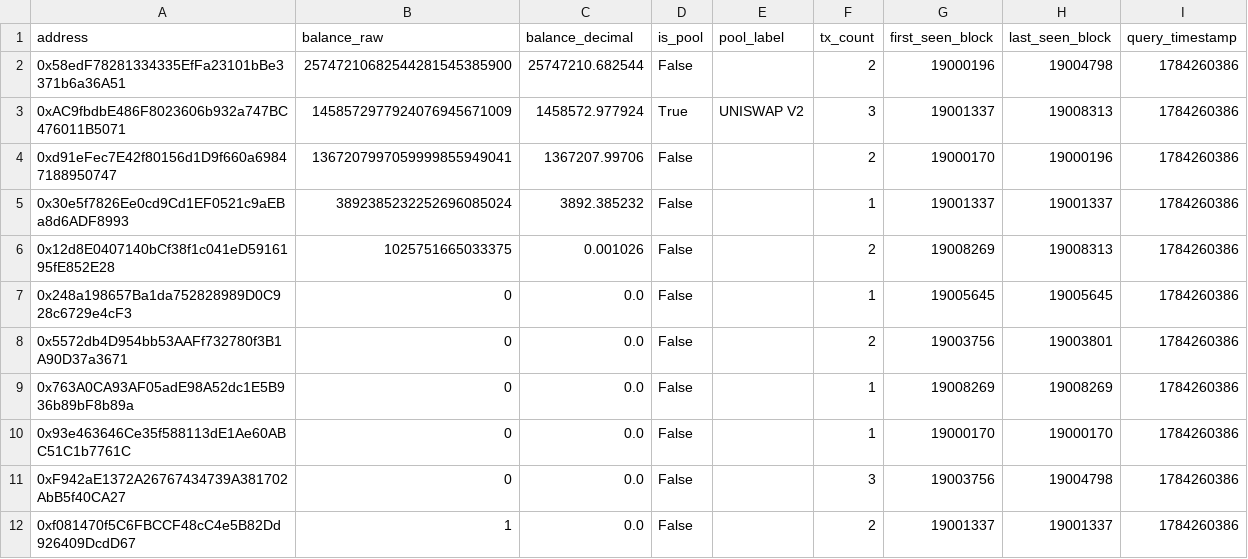
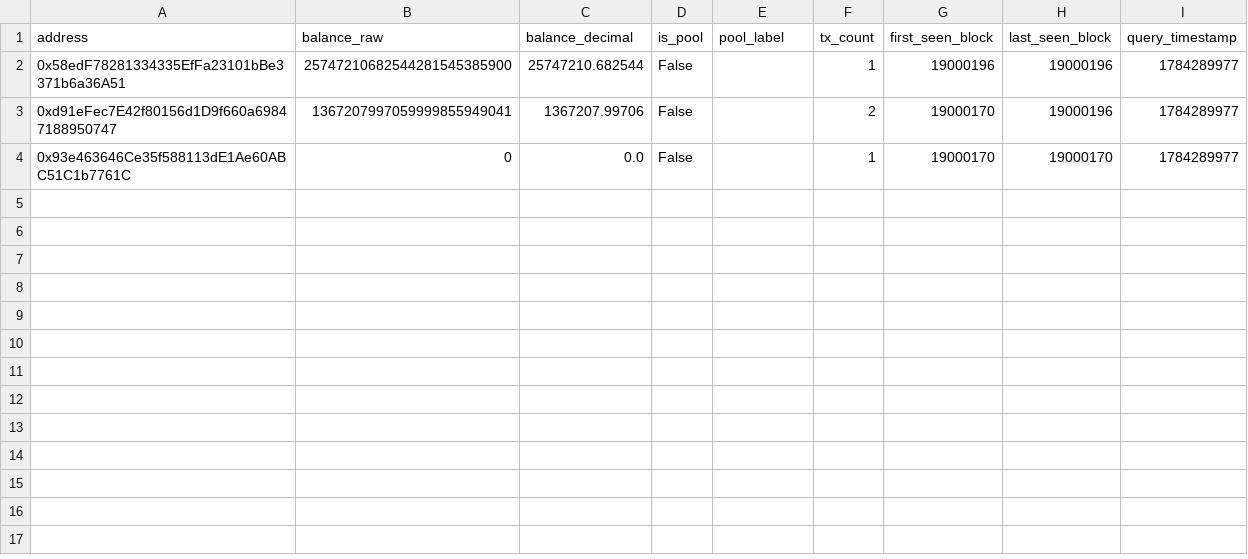
Before and after one commit to jelly577/On-Chain-Token-Crash-Liquidity-Analysis, a CSV file: on-chain-token-crash/output/holdings_table.csv, drawn as a sheet.

```diff
--- a/on-chain-token-crash/output/holdings_table.csv
+++ b/on-chain-token-crash/output/holdings_table.csv
@@ -1,12 +1,4 @@
 address,balance_raw,balance_decimal,is_pool,pool_label,tx_count,first_seen_block,last_seen_block,query_timestamp
-0x58edF78281334335EfFa23101bBe3371b6a36A51,25747210682544281545385900,25747210.682544,False,,2,19000196,19004798,1784260386
-0xAC9fbdbE486F8023606b932a747BC476011B5071,1458572977924076945671009,1458572.977924,True,UNISWAP V2,3,19001337,19008313,1784260386
-0xd91eFec7E42f80156d1D9f660a69847188950747,1367207997059999855949041,1367207.99706,False,,2,19000170,19000196,1784260386
-0x30e5f7826Ee0cd9Cd1EF0521c9aEBa8d6ADF8993,3892385232252696085024,3892.385232,False,,1,19001337,19001337,1784260386
-0x12d8E0407140bCf38f1c041eD5916195fE852E28,1025751665033375,0.001026,False,,2,19008269,19008313,1784260386
-0x248a198657Ba1da752828989D0C928c6729e4cF3,0,0.0,False,,1,19005645,19005645,1784260386
-0x5572db4D954bb53AAFf732780f3B1A90D37a3671,0,0.0,False,,2,19003756,19003801,1784260386
-0x763A0CA93AF05adE98A52dc1E5B936b89bF8b89a,0,0.0,False,,1,19008269,19008269,1784260386
-0x93e463646Ce35f588113dE1Ae60ABC51C1b7761C,0,0.0,False,,1,19000170,19000170,1784260386
-0xF942aE1372A26767434739A381702AbB5f40CA27,0,0.0,False,,3,19003756,19004798,1784260386
-0xf081470f5C6FBCCF48cC4e5B82Dd926409DcdD67,1,0.0,False,,2,19001337,19001337,1784260386
+0x58edF78281334335EfFa23101bBe3371b6a36A51,25747210682544281545385900,25747210.682544,False,,1,19000196,19000196,1784289977
+0xd91eFec7E42f80156d1D9f660a69847188950747,1367207997059999855949041,1367207.99706,False,,2,19000170,19000196,1784289977
+0x93e463646Ce35f588113dE1Ae60ABC51C1b7761C,0,0.0,False,,1,19000170,19000170,1784289977
```
Also changed, not shown: on-chain-token-crash/output/pool_identification_table.csv, 30 other files.
